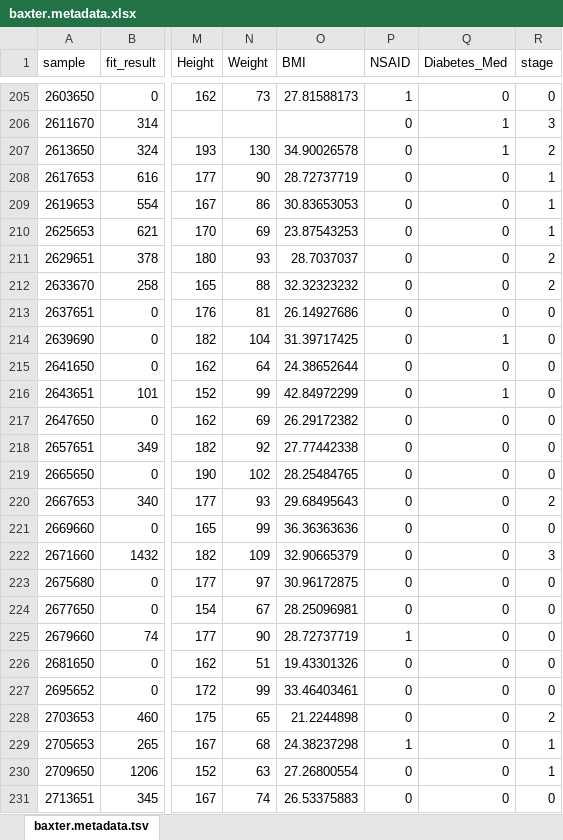
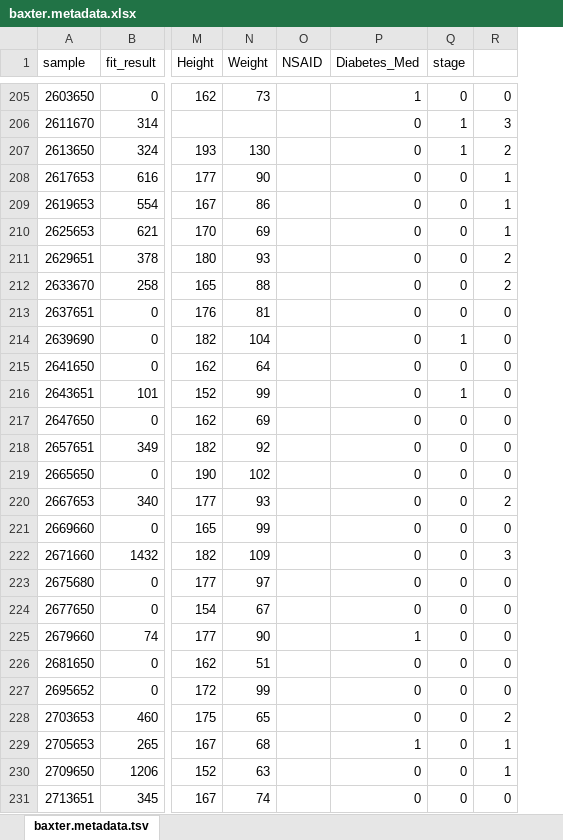
Before and after one commit to riffomonas/minimalR, an Excel workbook: data/baxter.metadata.xlsx, sheet baxter.metadata.tsv, drawn as a sheet; only a part is shown, gaps mark what is left out; values as stored, in another font and other column widths than the file's, no borders; removed rows and columns are numbered as before the commit, all else as after; the diff covers the shown part only; the diff names each change by its address in the sheet, - before the commit and + after, or states it on an @@ line.

```diff
--- a/data/baxter.metadata.xlsx (sheet baxter.metadata.tsv)
+++ b/data/baxter.metadata.xlsx (sheet baxter.metadata.tsv)
-column O (BMI), rows 205-231: 27.81588173 |  | 34.90026578 | 28.72737719 | 30.83653053 | 23.87543253 | 28.7037037 | 32.32323232 | 26.14927686 | 31.39717425 | 24.38652644 | 42.84972299 | 26.29172382 | 27.77442338 | 28.25484765 | 29.68495643 | 36.36363636 | 32.90665379 | 30.96172875 | 28.25096981 | 28.72737719 | 19.43301326 | 33.46403461 | 21.2244898 | 24.38237298 | 27.26800554 | 26.53375883
+column R, rows 205-231: 0 | 3 | 2 | 1 | 1 | 1 | 2 | 2 | 0 | 0 | 0 | 0 | 0 | 0 | 0 | 2 | 0 | 3 | 0 | 0 | 0 | 0 | 0 | 2 | 1 | 1 | 0
-O205 (NSAID): 1
+O205 (NSAID): (empty)
-P205 (Diabetes_Med): 0
+P205 (Diabetes_Med): 1
-O206:O224 (NSAID): 0
+O206:O224 (NSAID): (empty)
-P206:P207 (Diabetes_Med): 1
+P206:P207 (Diabetes_Med): 0
-Q206 (stage): 3
+Q206 (stage): 1
-Q207 (stage): 2
+Q207 (stage): 1
-Q208:Q210 (stage): 1
+Q208:Q210 (stage): 0
-Q211:Q212 (stage): 2
+Q211:Q212 (stage): 0
-P214 (Diabetes_Med): 1
+P214 (Diabetes_Med): 0
-Q214 (stage): 0
+Q214 (stage): 1
-P216 (Diabetes_Med): 1
+P216 (Diabetes_Med): 0
-Q216 (stage): 0
+Q216 (stage): 1
-Q220 (stage): 2
+Q220 (stage): 0
-Q222 (stage): 3
+Q222 (stage): 0
-O225 (NSAID): 1
+O225 (NSAID): (empty)
-P225 (Diabetes_Med): 0
+P225 (Diabetes_Med): 1
-O226:O228 (NSAID): 0
+O226:O228 (NSAID): (empty)
-Q228 (stage): 2
+Q228 (stage): 0
-O229 (NSAID): 1
+O229 (NSAID): (empty)
-P229 (Diabetes_Med): 0
+P229 (Diabetes_Med): 1
-Q229:Q230 (stage): 1
+Q229:Q230 (stage): 0
-O230:O231 (NSAID): 0
+O230:O231 (NSAID): (empty)
```
Also changed, not shown: 499 edited cells elsewhere in this sheet, 3 other files.
